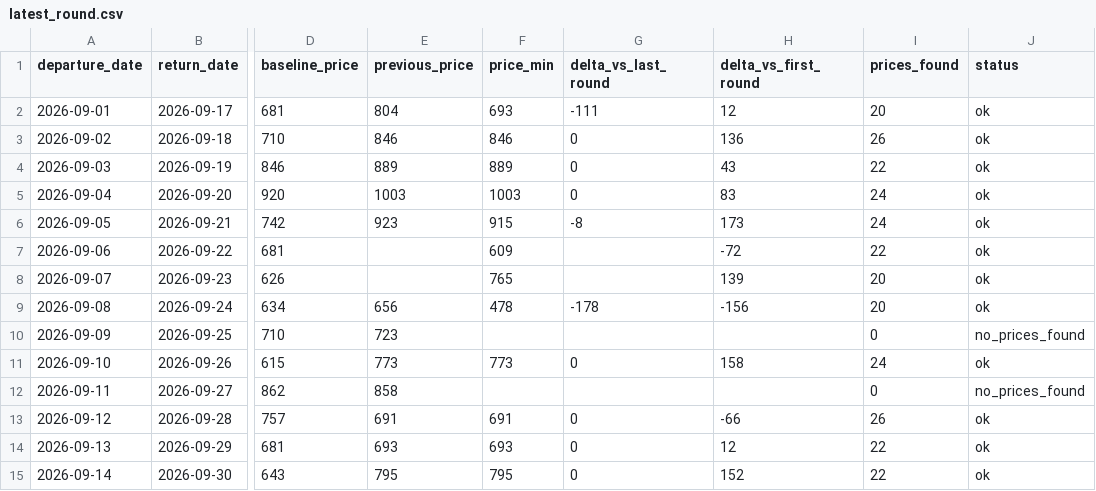
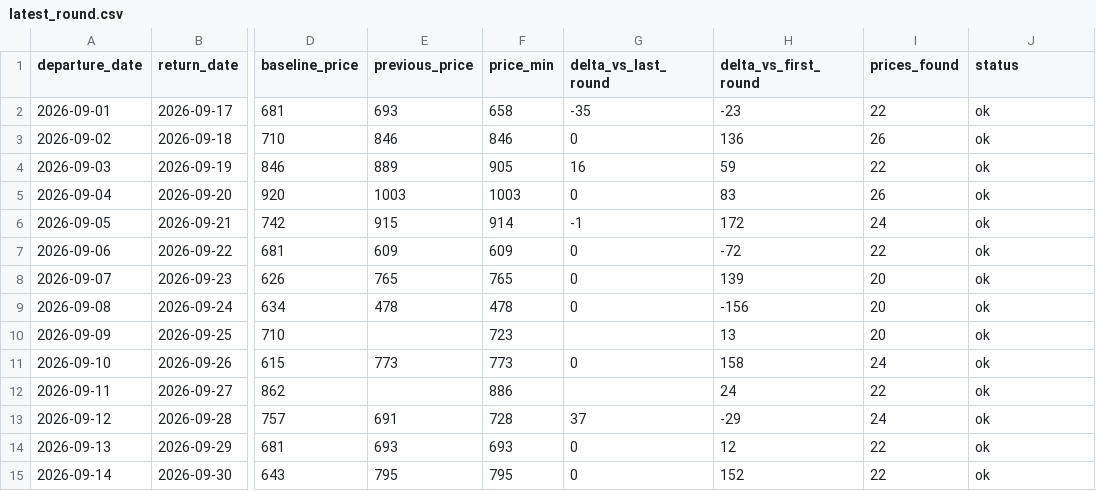
Before and after one commit to yiyangshen04/flight-watch, a CSV file: data/chi-rom-sep-2026/latest_round.csv, drawn as a sheet; only a part is shown, gaps mark what is left out; the diff names each change by its address in the sheet, - before the commit and + after, or states it on an @@ line.

```diff
--- a/data/chi-rom-sep-2026/latest_round.csv
+++ b/data/chi-rom-sep-2026/latest_round.csv
-E2 (previous_price): 804
+E2 (previous_price): 693
-F2 (price_min): 693
+F2 (price_min): 658
-G2 (delta_vs_last_round): -111
+G2 (delta_vs_last_round): -35
-H2 (delta_vs_first_round): 12
+H2 (delta_vs_first_round): -23
-I2 (prices_found): 20
+I2 (prices_found): 22
-F4 (price_min): 889
+F4 (price_min): 905
-G4 (delta_vs_last_round): 0
+G4 (delta_vs_last_round): 16
-H4 (delta_vs_first_round): 43
+H4 (delta_vs_first_round): 59
-I5 (prices_found): 24
+I5 (prices_found): 26
-E6 (previous_price): 923
+E6 (previous_price): 915
-F6 (price_min): 915
+F6 (price_min): 914
-G6 (delta_vs_last_round): -8
+G6 (delta_vs_last_round): -1
-H6 (delta_vs_first_round): 173
+H6 (delta_vs_first_round): 172
-E7 (previous_price): (empty)
+E7 (previous_price): 609
-G7:G8 (delta_vs_last_round): (empty)
+G7:G8 (delta_vs_last_round): 0
-E8 (previous_price): (empty)
+E8 (previous_price): 765
-E9 (previous_price): 656
+E9 (previous_price): 478
-G9 (delta_vs_last_round): -178
+G9 (delta_vs_last_round): 0
-E10 (previous_price): 723
+E10 (previous_price): (empty)
-F10 (price_min): (empty)
+F10 (price_min): 723
-H10 (delta_vs_first_round): (empty)
+H10 (delta_vs_first_round): 13
-I10 (prices_found): 0
+I10 (prices_found): 20
-J10 (status): no_prices_found
+J10 (status): ok
-E12 (previous_price): 858
+E12 (previous_price): (empty)
-F12 (price_min): (empty)
+F12 (price_min): 886
-H12 (delta_vs_first_round): (empty)
+H12 (delta_vs_first_round): 24
-I12 (prices_found): 0
+I12 (prices_found): 22
-J12 (status): no_prices_found
+J12 (status): ok
-F13 (price_min): 691
+F13 (price_min): 728
-G13 (delta_vs_last_round): 0
+G13 (delta_vs_last_round): 37
-H13 (delta_vs_first_round): -66
+H13 (delta_vs_first_round): -29
-I13 (prices_found): 26
+I13 (prices_found): 24
```
Also changed, not shown: 4 other files.
